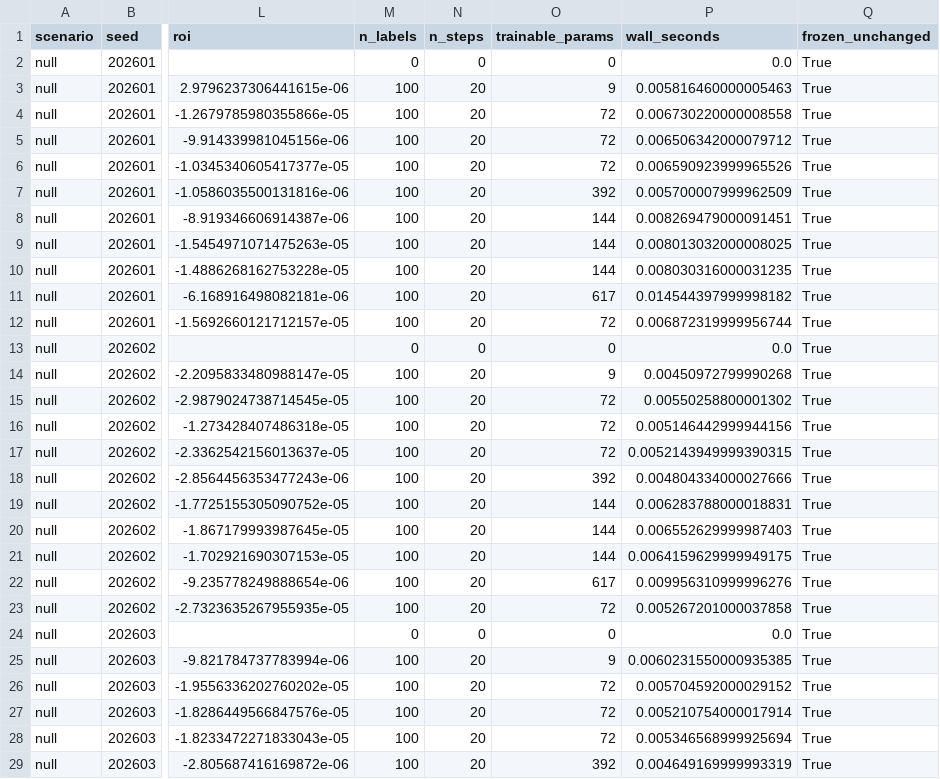
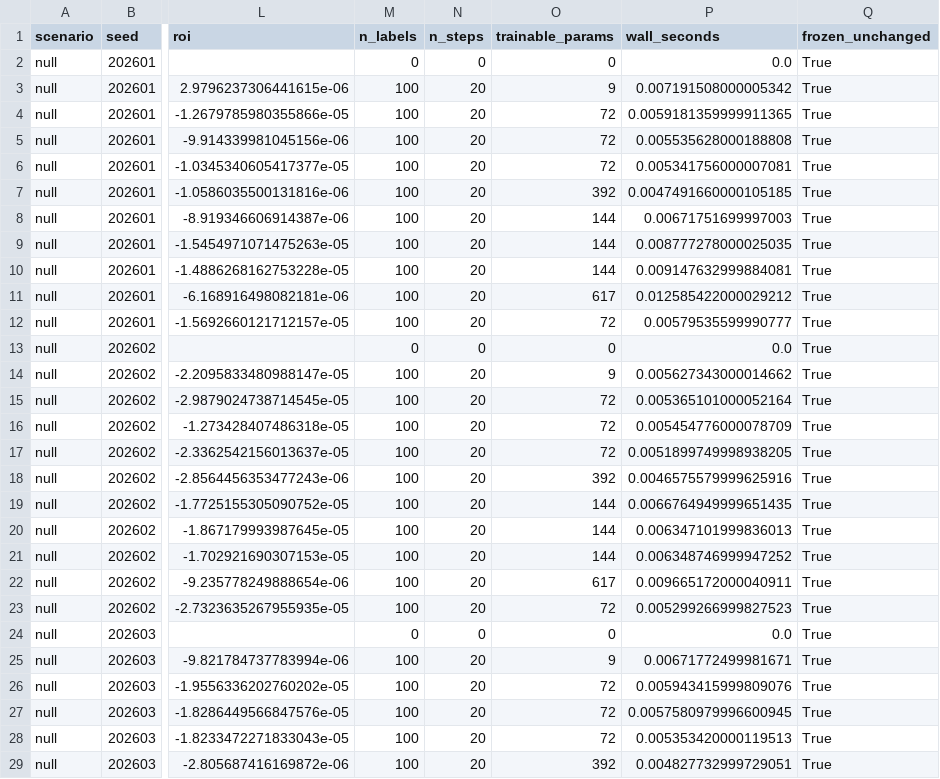
Before and after one commit to ruanhq-StatsML/SAPerm_, a CSV file: experiments/cfperm_recsys_adaptation/results/adaptation.csv, drawn as a sheet; only a part is shown, gaps mark what is left out; the diff covers the shown part only; the diff names each change by its address in the sheet, - before the commit and + after, or states it on an @@ line.

```diff
--- a/experiments/cfperm_recsys_adaptation/results/adaptation.csv
+++ b/experiments/cfperm_recsys_adaptation/results/adaptation.csv
-P3 (wall_seconds): 0.005816460000005463
+P3 (wall_seconds): 0.007191508000005342
-P4 (wall_seconds): 0.006730220000008558
+P4 (wall_seconds): 0.0059181359999911365
-P5 (wall_seconds): 0.006506342000079712
+P5 (wall_seconds): 0.005535628000188808
-P6 (wall_seconds): 0.006590923999965526
+P6 (wall_seconds): 0.005341756000007081
-P7 (wall_seconds): 0.005700007999962509
+P7 (wall_seconds): 0.0047491660000105185
-P8 (wall_seconds): 0.008269479000091451
+P8 (wall_seconds): 0.00671751699997003
-P9 (wall_seconds): 0.008013032000008025
+P9 (wall_seconds): 0.008777278000025035
-P10 (wall_seconds): 0.008030316000031235
+P10 (wall_seconds): 0.009147632999884081
-P11 (wall_seconds): 0.014544397999998182
+P11 (wall_seconds): 0.012585422000029212
-P12 (wall_seconds): 0.006872319999956744
+P12 (wall_seconds): 0.00579535599990777
-P14 (wall_seconds): 0.00450972799990268
+P14 (wall_seconds): 0.005627343000014662
-P15 (wall_seconds): 0.00550258800001302
+P15 (wall_seconds): 0.005365101000052164
-P16 (wall_seconds): 0.005146442999944156
+P16 (wall_seconds): 0.005454776000078709
-P17 (wall_seconds): 0.0052143949999390315
+P17 (wall_seconds): 0.0051899749998938205
-P18 (wall_seconds): 0.004804334000027666
+P18 (wall_seconds): 0.0046575579999625916
-P19 (wall_seconds): 0.006283788000018831
+P19 (wall_seconds): 0.0066764949999651435
-P20 (wall_seconds): 0.006552629999987403
+P20 (wall_seconds): 0.006347101999836013
-P21 (wall_seconds): 0.0064159629999949175
+P21 (wall_seconds): 0.006348746999947252
-P22 (wall_seconds): 0.009956310999996276
+P22 (wall_seconds): 0.009665172000040911
-P23 (wall_seconds): 0.005267201000037858
+P23 (wall_seconds): 0.005299266999827523
-P25 (wall_seconds): 0.0060231550000935385
+P25 (wall_seconds): 0.00671772499981671
-P26 (wall_seconds): 0.005704592000029152
+P26 (wall_seconds): 0.005943415999809076
-P27 (wall_seconds): 0.005210754000017914
+P27 (wall_seconds): 0.0057580979996600945
-P28 (wall_seconds): 0.005346568999925694
+P28 (wall_seconds): 0.005353420000119513
-P29 (wall_seconds): 0.004649169999993319
+P29 (wall_seconds): 0.004827732999729051
```
Also changed, not shown: 173 edited cells elsewhere in this file, experiments/cfperm_recsys_adaptation/results/diagnostics.csv, experiments/cfperm_recsys_adaptation/results/interactions.csv, 11 other files.
